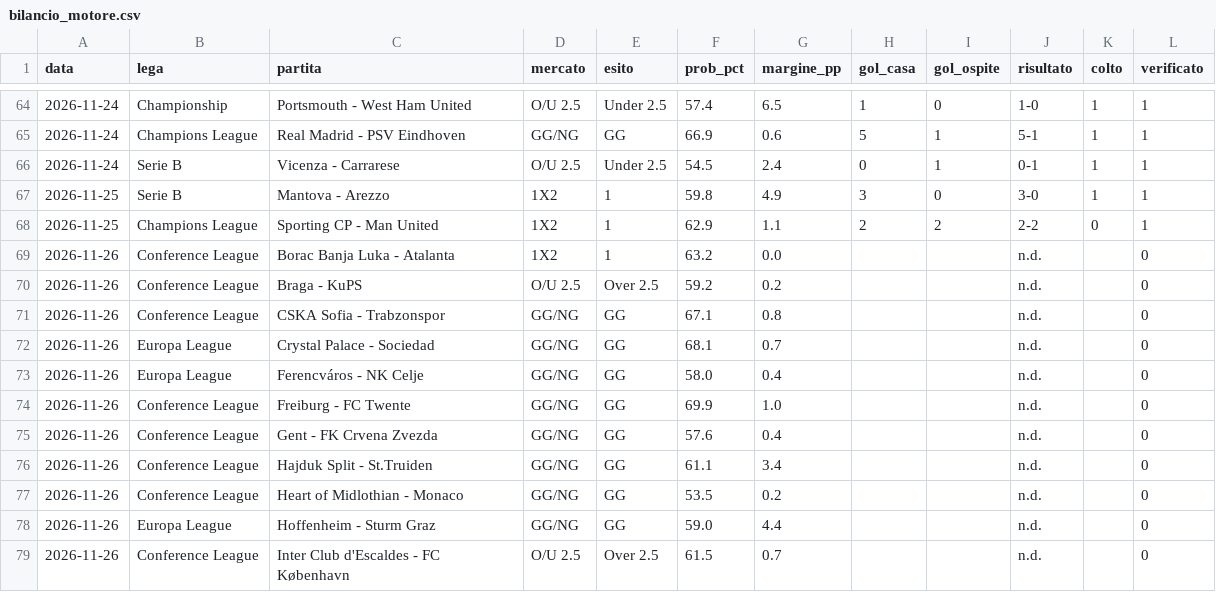
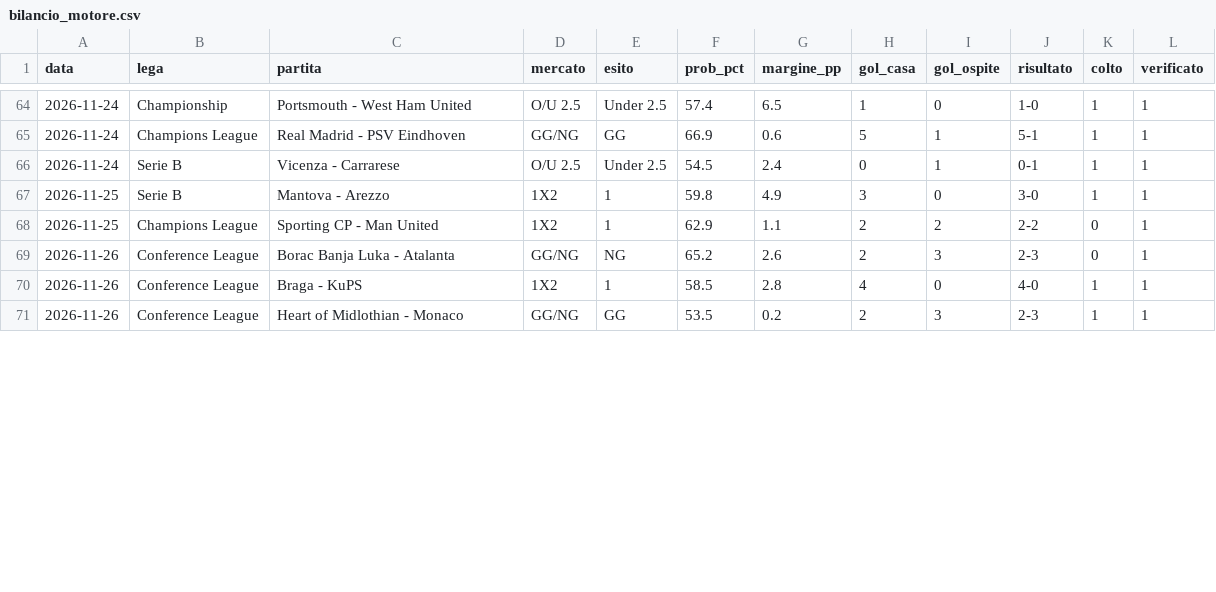
Before and after one commit to marianovigna95/predictor, a CSV file: data/bilancio_motore.csv, drawn as a sheet; only a part is shown, gaps mark what is left out; the diff covers the shown part only.

```diff
--- a/data/bilancio_motore.csv
+++ b/data/bilancio_motore.csv
@@ -68,12 +68,4 @@ data,lega,partita,mercato,esito,prob_pct,margine_pp,gol_casa,gol_ospite,risultat
 2026-11-25,Champions League,Sporting CP - Man United,1X2,1,62.9,1.1,2,2,2-2,0,1
-2026-11-26,Conference League,Borac Banja Luka - Atalanta,1X2,1,63.2,0.0,,,n.d.,,0
-2026-11-26,Conference League,Braga - KuPS,O/U 2.5,Over 2.5,59.2,0.2,,,n.d.,,0
-2026-11-26,Conference League,CSKA Sofia - Trabzonspor,GG/NG,GG,67.1,0.8,,,n.d.,,0
-2026-11-26,Europa League,Crystal Palace - Sociedad,GG/NG,GG,68.1,0.7,,,n.d.,,0
-2026-11-26,Europa League,Ferencváros - NK Celje,GG/NG,GG,58.0,0.4,,,n.d.,,0
-2026-11-26,Conference League,Freiburg - FC Twente,GG/NG,GG,69.9,1.0,,,n.d.,,0
-2026-11-26,Conference League,Gent - FK Crvena Zvezda,GG/NG,GG,57.6,0.4,,,n.d.,,0
-2026-11-26,Conference League,Hajduk Split - St.Truiden,GG/NG,GG,61.1,3.4,,,n.d.,,0
-2026-11-26,Conference League,Heart of Midlothian - Monaco,GG/NG,GG,53.5,0.2,,,n.d.,,0
-2026-11-26,Europa League,Hoffenheim - Sturm Graz,GG/NG,GG,59.0,4.4,,,n.d.,,0
-2026-11-26,Conference League,Inter Club d'Escaldes - FC København,O/U 2.5,Over 2.5,61.5,0.7,,,n.d.,,0
+2026-11-26,Conference League,Borac Banja Luka - Atalanta,GG/NG,NG,65.2,2.6,2,3,2-3,0,1
+2026-11-26,Conference League,Braga - KuPS,1X2,1,58.5,2.8,4,0,4-0,1,1
+2026-11-26,Conference League,Heart of Midlothian - Monaco,GG/NG,GG,53.5,0.2,2,3,2-3,1,1
```
Also changed, not shown: 7 removed rows and 19 edited cells elsewhere in this file, data/giocata_multi.csv, data/odds_window_2611_bestprice.csv, 36 other files.
